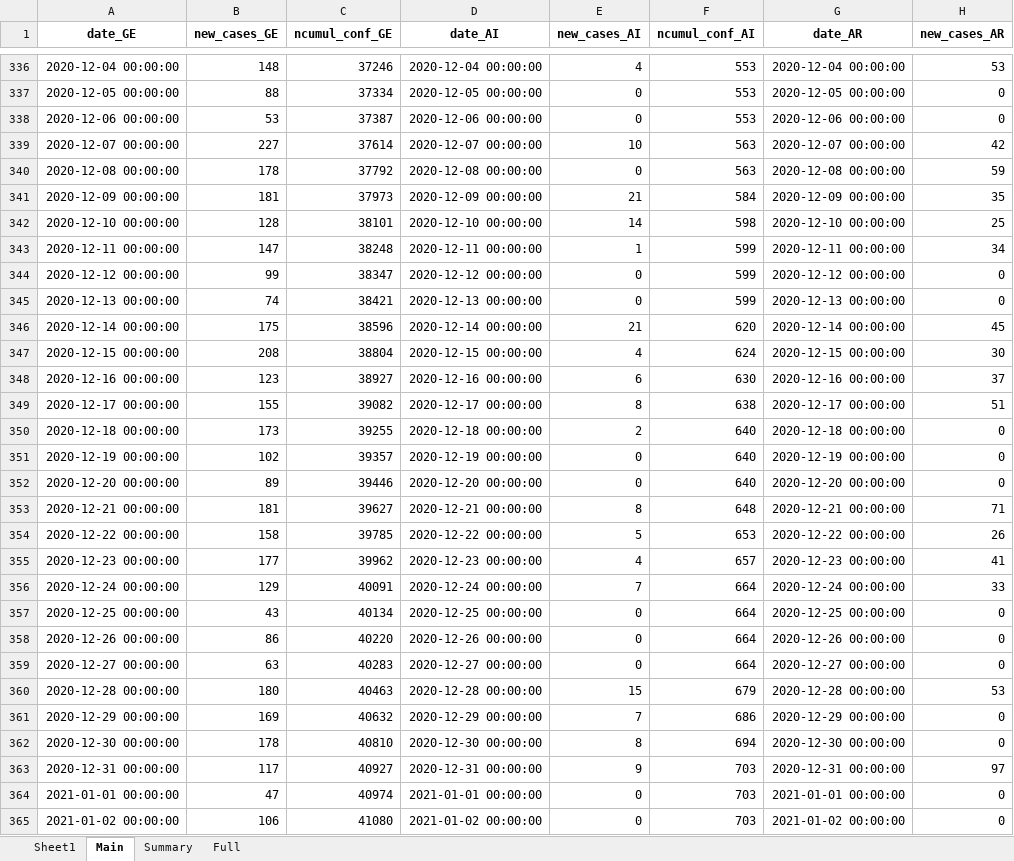
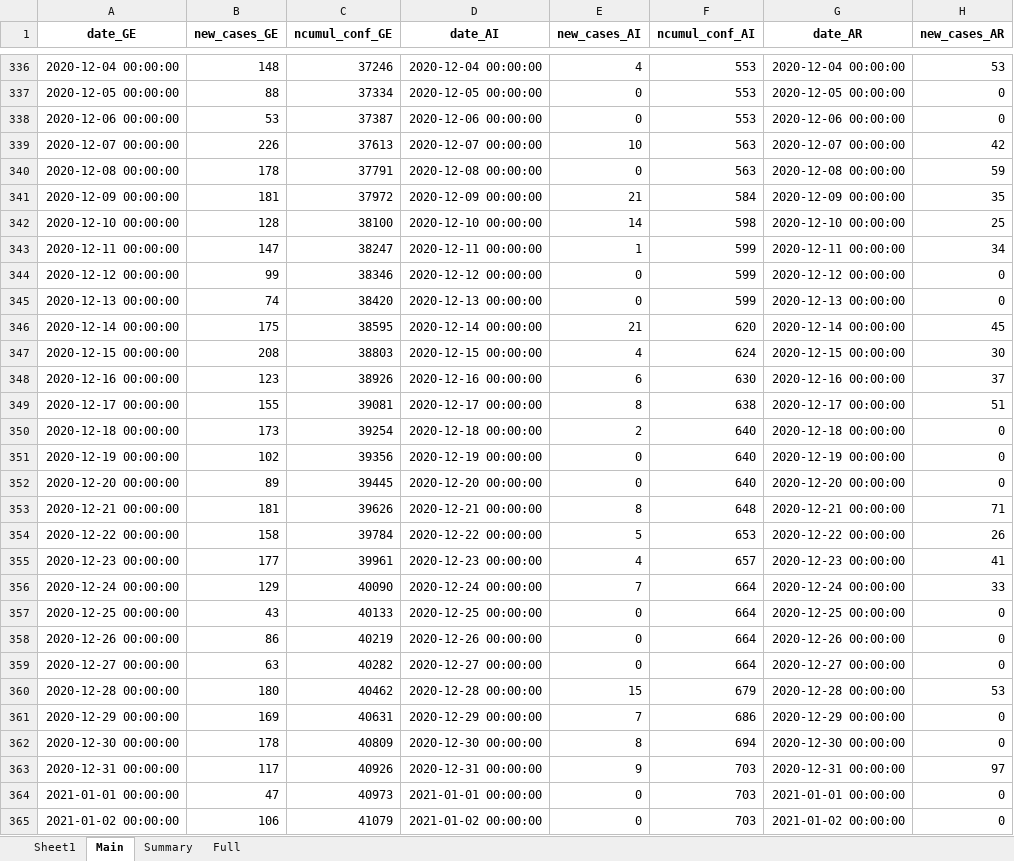
Before and after one commit to esolodko/p1_pub, an Excel workbook: xlsx_data/COVID19_Fallzahlen_CH.xlsx, sheet Main, drawn as a sheet; only a part is shown, gaps mark what is left out; values as stored, in another font and other column widths than the file's, no borders; the diff covers the shown part only; the diff names each change by its address in the sheet, - before the commit and + after, or states it on an @@ line.

Commit message:
update_CH

```diff
--- a/xlsx_data/COVID19_Fallzahlen_CH.xlsx (sheet Main)
+++ b/xlsx_data/COVID19_Fallzahlen_CH.xlsx (sheet Main)
-B339 (new_cases_GE): 227
+B339 (new_cases_GE): 226
-C339 (ncumul_conf_GE): 37614
+C339 (ncumul_conf_GE): 37613
-C340 (ncumul_conf_GE): 37792
+C340 (ncumul_conf_GE): 37791
-C341 (ncumul_conf_GE): 37973
+C341 (ncumul_conf_GE): 37972
-C342 (ncumul_conf_GE): 38101
+C342 (ncumul_conf_GE): 38100
-C343 (ncumul_conf_GE): 38248
+C343 (ncumul_conf_GE): 38247
-C344 (ncumul_conf_GE): 38347
+C344 (ncumul_conf_GE): 38346
-C345 (ncumul_conf_GE): 38421
+C345 (ncumul_conf_GE): 38420
-C346 (ncumul_conf_GE): 38596
+C346 (ncumul_conf_GE): 38595
-C347 (ncumul_conf_GE): 38804
+C347 (ncumul_conf_GE): 38803
-C348 (ncumul_conf_GE): 38927
+C348 (ncumul_conf_GE): 38926
-C349 (ncumul_conf_GE): 39082
+C349 (ncumul_conf_GE): 39081
-C350 (ncumul_conf_GE): 39255
+C350 (ncumul_conf_GE): 39254
-C351 (ncumul_conf_GE): 39357
+C351 (ncumul_conf_GE): 39356
-C352 (ncumul_conf_GE): 39446
+C352 (ncumul_conf_GE): 39445
-C353 (ncumul_conf_GE): 39627
+C353 (ncumul_conf_GE): 39626
-C354 (ncumul_conf_GE): 39785
+C354 (ncumul_conf_GE): 39784
-C355 (ncumul_conf_GE): 39962
+C355 (ncumul_conf_GE): 39961
-C356 (ncumul_conf_GE): 40091
+C356 (ncumul_conf_GE): 40090
-C357 (ncumul_conf_GE): 40134
+C357 (ncumul_conf_GE): 40133
-C358 (ncumul_conf_GE): 40220
+C358 (ncumul_conf_GE): 40219
-C359 (ncumul_conf_GE): 40283
+C359 (ncumul_conf_GE): 40282
-C360 (ncumul_conf_GE): 40463
+C360 (ncumul_conf_GE): 40462
-C361 (ncumul_conf_GE): 40632
+C361 (ncumul_conf_GE): 40631
-C362 (ncumul_conf_GE): 40810
+C362 (ncumul_conf_GE): 40809
-C363 (ncumul_conf_GE): 40927
+C363 (ncumul_conf_GE): 40926
-C364 (ncumul_conf_GE): 40974
+C364 (ncumul_conf_GE): 40973
-C365 (ncumul_conf_GE): 41080
+C365 (ncumul_conf_GE): 41079
```
Also changed, not shown: 1 added row and 161 edited cells elsewhere in this sheet, sheet Summary, sheet Full.
